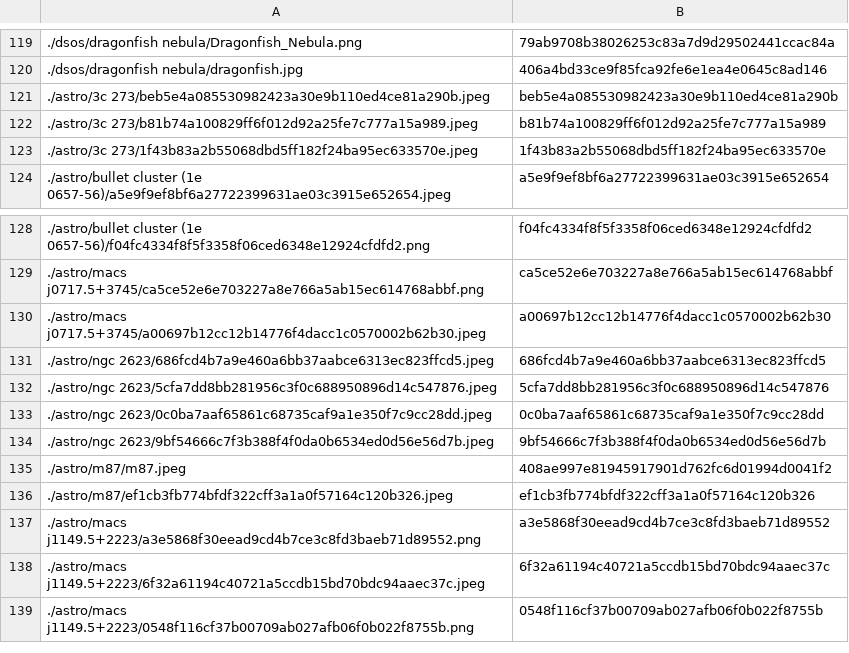
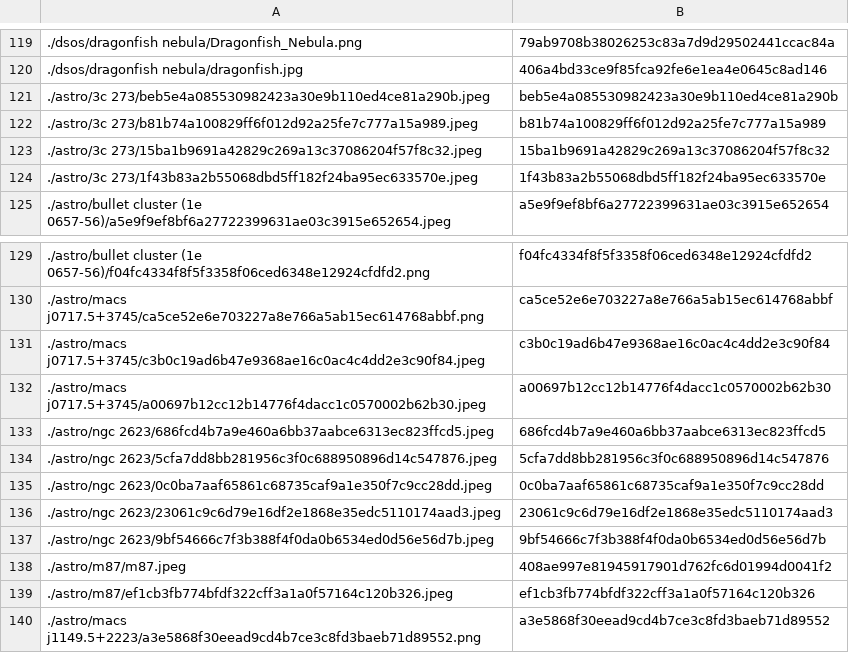
Before and after one commit to tctree333/Reach-For-The-Stars-Images, a CSV file: ids.csv, drawn as a sheet; only a part is shown, gaps mark what is left out; the shorter side is filled out with more unchanged rows.

```diff
--- a/ids.csv
+++ b/ids.csv
@@ -122,2 +122,3 @@
 ./astro/3c 273/b81b74a100829ff6f012d92a25fe7c777a15a989.jpeg,b81b74a100829ff6f012d92a25fe7c777a15a989
+./astro/3c 273/15ba1b9691a42829c269a13c37086204f57f8c32.jpeg,15ba1b9691a42829c269a13c37086204f57f8c32
 ./astro/3c 273/1f43b83a2b55068dbd5ff182f24ba95ec633570e.jpeg,1f43b83a2b55068dbd5ff182f24ba95ec633570e
@@ -129,2 +130,3 @@
 ./astro/macs j0717.5+3745/ca5ce52e6e703227a8e766a5ab15ec614768abbf.png,ca5ce52e6e703227a8e766a5ab15ec614768abbf
+./astro/macs j0717.5+3745/c3b0c19ad6b47e9368ae16c0ac4c4dd2e3c90f84.jpeg,c3b0c19ad6b47e9368ae16c0ac4c4dd2e3c90f84
 ./astro/macs j0717.5+3745/a00697b12cc12b14776f4dacc1c0570002b62b30.jpeg,a00697b12cc12b14776f4dacc1c0570002b62b30
@@ -133,2 +135,3 @@
 ./astro/ngc 2623/0c0ba7aaf65861c68735caf9a1e350f7c9cc28dd.jpeg,0c0ba7aaf65861c68735caf9a1e350f7c9cc28dd
+./astro/ngc 2623/23061c9c6d79e16df2e1868e35edc5110174aad3.jpeg,23061c9c6d79e16df2e1868e35edc5110174aad3
 ./astro/ngc 2623/9bf54666c7f3b388f4f0da0b6534ed0d56e56d7b.jpeg,9bf54666c7f3b388f4f0da0b6534ed0d56e56d7b
```
